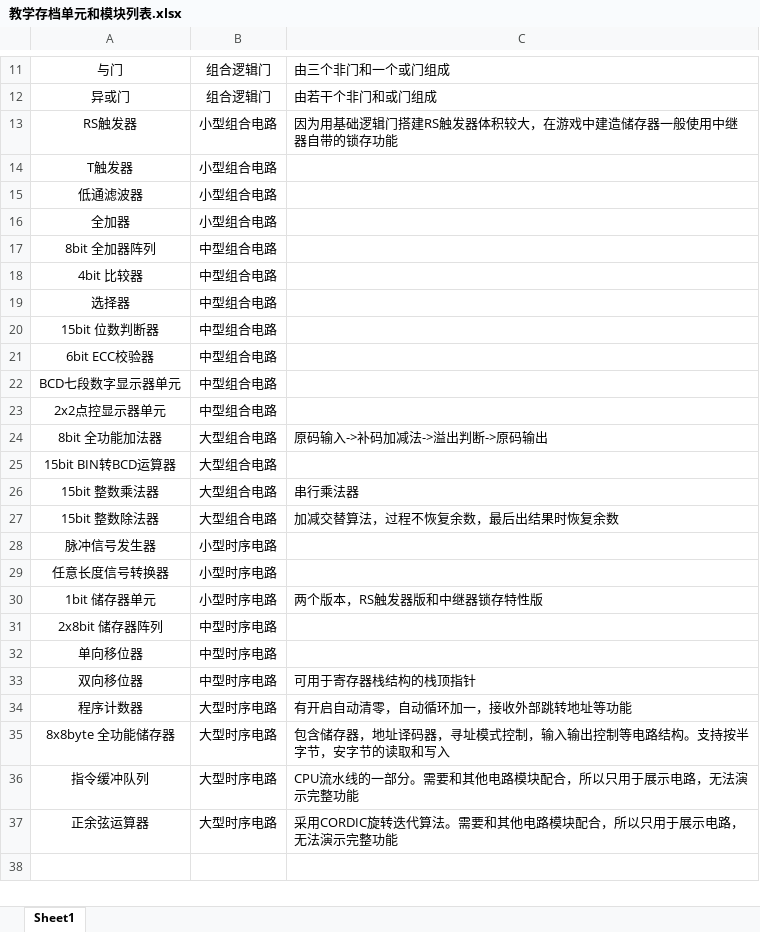
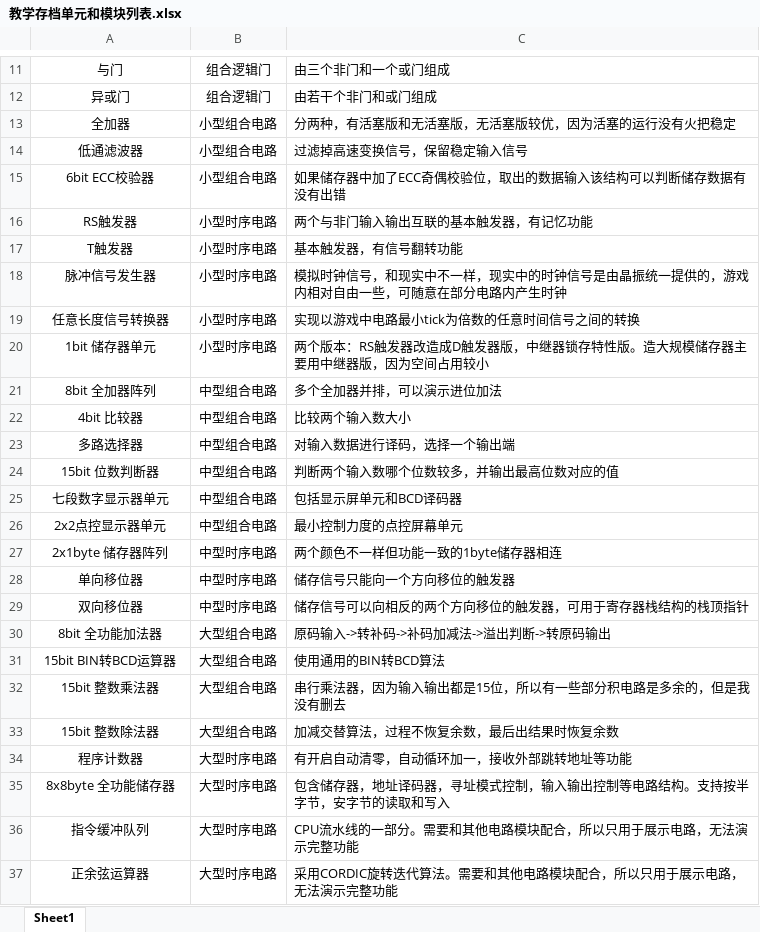
Before and after one commit to Alpha21016/Minecraft-Digital-Circuit, an Excel workbook: docs/教学存档单元和模块列表.xlsx, sheet Sheet1, drawn as a sheet; only a part is shown, gaps mark what is left out; values as stored, in another font and other column widths than the file's, no borders; removed rows and columns are numbered as before the commit, all else as after; the diff covers the shown part only; the diff names each change by its address in the sheet, - before the commit and + after, or states it on an @@ line.

```diff
--- a/docs/教学存档单元和模块列表.xlsx (sheet Sheet1)
+++ b/docs/教学存档单元和模块列表.xlsx (sheet Sheet1)
+row 13: 全加器 | 小型组合电路 | 分两种，有活塞版和无活塞版，无活塞版较优，因为活塞的运行没有火把稳定
+row 14: 低通滤波器 | 小型组合电路 | 过滤掉高速变换信号，保留稳定输入信号
+row 15: 6bit ECC校验器 | 小型组合电路 | 如果储存器中加了ECC奇偶校验位，取出的数据输入该结构可以判断储存数据有没有出错
-B16:B17: 小型组合电路
+B16:B17: 小型时序电路
-C16: 因为用基础逻辑门搭建RS触发器体积较大，在游戏中建造储存器一般使用中继器自带的锁存功能
+C16: 两个与非门输入输出互联的基本触发器，有记忆功能
-C17: (empty)
+C17: 基本触发器，有信号翻转功能
-row 15: 低通滤波器 | 小型组合电路
-row 16: 全加器 | 小型组合电路
+row 18: 脉冲信号发生器 | 小型时序电路 | 模拟时钟信号，和现实中不一样，现实中的时钟信号是由晶振统一提供的，游戏内相对自由一些，可随意在部分电路内产生时钟
+row 19: 任意长度信号转换器 | 小型时序电路 | 实现以游戏中电路最小tick为倍数的任意时间信号之间的转换
+row 20: 1bit 储存器单元 | 小型时序电路 | 两个版本：RS触发器改造成D触发器版，中继器锁存特性版。造大规模储存器主要用中继器版，因为空间占用较小
-C21: (empty)
+C21: 多个全加器并排，可以演示进位加法
-C22: (empty)
+C22: 比较两个输入数大小
-row 19: 选择器 | 中型组合电路
+row 23: 多路选择器 | 中型组合电路 | 对输入数据进行译码，选择一个输出端
-C24: (empty)
+C24: 判断两个输入数哪个位数较多，并输出最高位数对应的值
-row 21: 6bit ECC校验器 | 中型组合电路
-A25: BCD七段数字显示器单元
+A25: 七段数字显示器单元
-C25: (empty)
+C25: 包括显示屏单元和BCD译码器
-C26: (empty)
+C26: 最小控制力度的点控屏幕单元
+row 27: 2x1byte 储存器阵列 | 中型时序电路 | 两个颜色不一样但功能一致的1byte储存器相连
+row 28: 单向移位器 | 中型时序电路 | 储存信号只能向一个方向移位的触发器
+row 29: 双向移位器 | 中型时序电路 | 储存信号可以向相反的两个方向移位的触发器，可用于寄存器栈结构的栈顶指针
-C30: 原码输入->补码加减法->溢出判断->原码输出
+C30: 原码输入->转补码->补码加减法->溢出判断->转原码输出
-C31: (empty)
+C31: 使用通用的BIN转BCD算法
-C32: 串行乘法器
+C32: 串行乘法器，因为输入输出都是15位，所以有一些部分积电路是多余的，但是我没有删去
-row 28: 脉冲信号发生器 | 小型时序电路
-row 29: 任意长度信号转换器 | 小型时序电路
-row 30: 1bit 储存器单元 | 小型时序电路 | 两个版本，RS触发器版和中继器锁存特性版
-row 31: 2x8bit 储存器阵列 | 中型时序电路
-row 32: 单向移位器 | 中型时序电路
-row 33: 双向移位器 | 中型时序电路 | 可用于寄存器栈结构的栈顶指针
```
Also changed, not shown: 3 edited cells elsewhere in this sheet, 21 other files.
